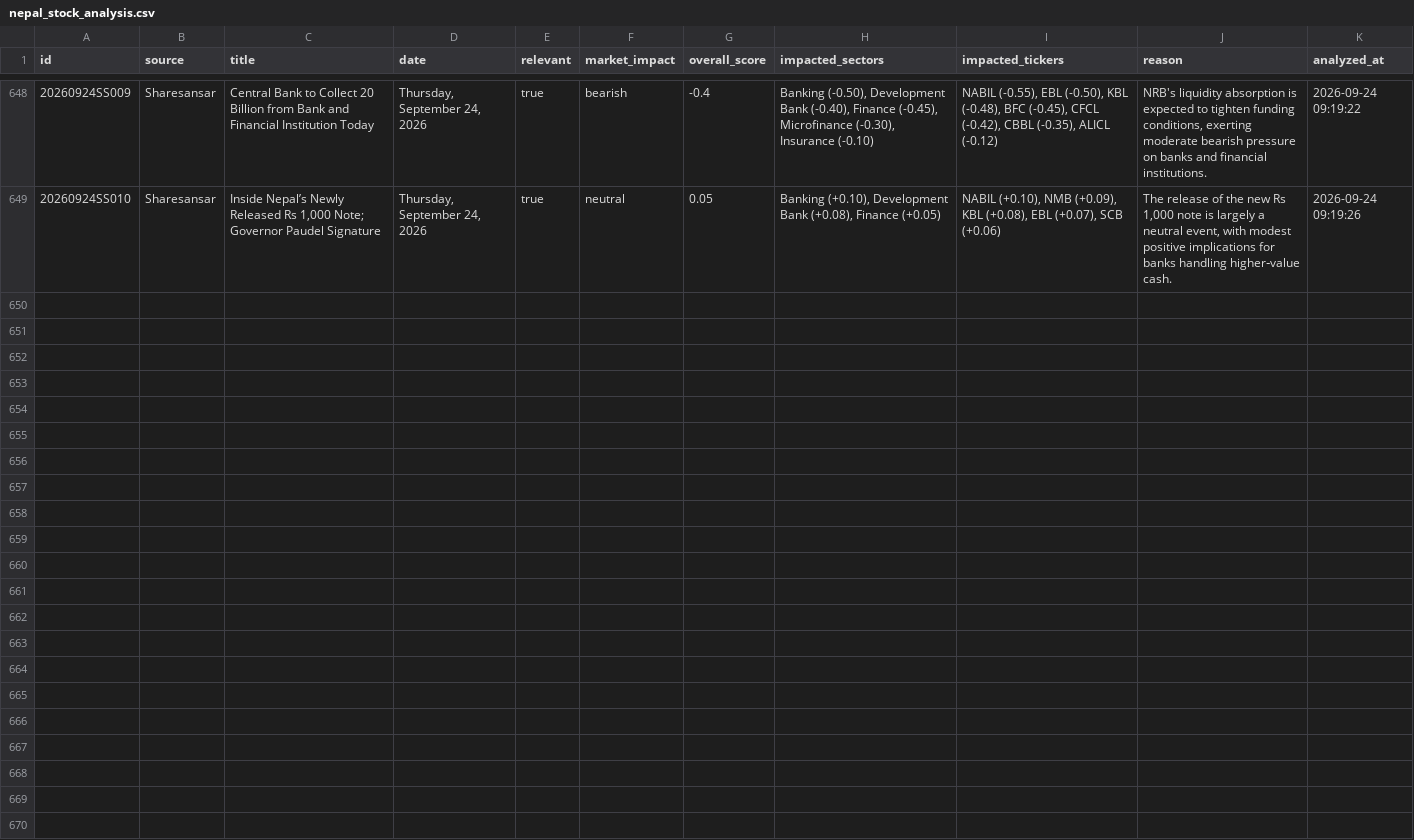
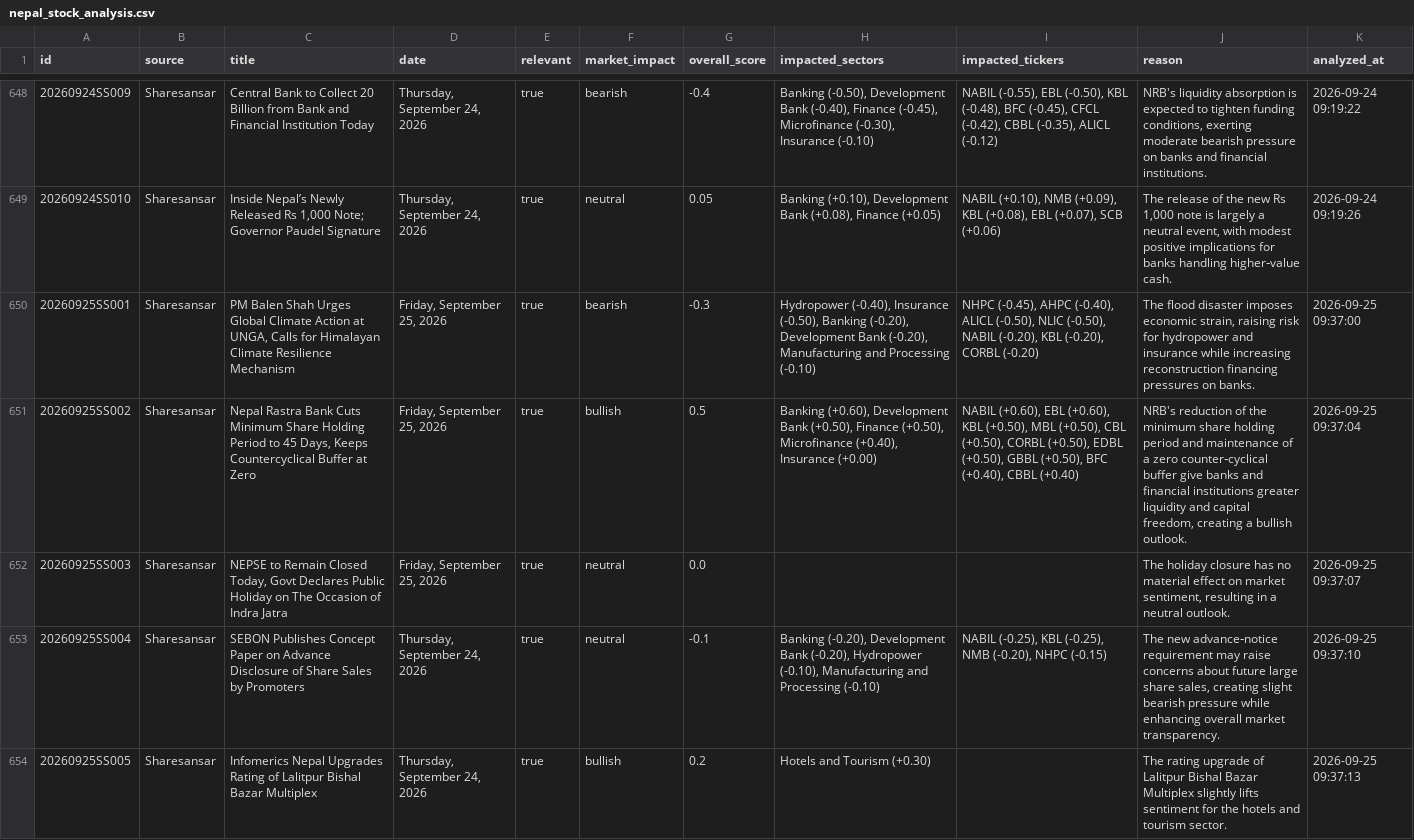
Before and after one commit to satyenraj/nepse-stock, a CSV file: data/nepal_stock_analysis.csv, drawn as a sheet; only a part is shown, gaps mark what is left out; the diff covers the shown part only; the diff names each change by its address in the sheet, - before the commit and + after, or states it on an @@ line.

```diff
--- a/data/nepal_stock_analysis.csv
+++ b/data/nepal_stock_analysis.csv
+row 650: 20260925SS001 | Sharesansar | PM Balen Shah Urges Global Climate Action at UNGA, Calls for Himalayan Climate Resilience Mechanism | Friday, September 25, 2026 | true | bearish | -0.3 | Hydropower (-0.40), Insurance (-0.50), Banking (-0.20), Development Bank (-0.20), Manufacturing and Processing (-0.10) | NHPC (-0.45), AHPC (-0.40), ALICL (-0.50), NLIC (-0.50), NABIL (-0.20), KBL (-0.20), CORBL (-0.20) | The flood disaster imposes economic strain, raising risk for hydropower and insurance while increasing reconstruction financing pressures on banks. | 2026-09-25 09:37:00
+row 651: 20260925SS002 | Sharesansar | Nepal Rastra Bank Cuts Minimum Share Holding Period to 45 Days, Keeps Countercyclical Buffer at Zero | Friday, September 25, 2026 | true | bullish | 0.5 | Banking (+0.60), Development Bank (+0.50), Finance (+0.50), Microfinance (+0.40), Insurance (+0.00) | NABIL (+0.60), EBL (+0.60), KBL (+0.50), MBL (+0.50), CBL (+0.50), CORBL (+0.50), EDBL (+0.50), GBBL (+0.50), BFC (+0.40), CBBL (+0.40) | NRB's reduction of the minimum share holding period and maintenance of a zero counter‑cyclical buffer give banks and financial institutions greater liquidity and capital freedom, creating a bullish outlook. | 2026-09-25 09:37:04
+row 652: 20260925SS003 | Sharesansar | NEPSE to Remain Closed Today, Govt Declares Public Holiday on The Occasion of Indra Jatra | Friday, September 25, 2026 | true | neutral | 0.0 |  |  | The holiday closure has no material effect on market sentiment, resulting in a neutral outlook. | 2026-09-25 09:37:07
+row 653: 20260925SS004 | Sharesansar | SEBON Publishes Concept Paper on Advance Disclosure of Share Sales by Promoters | Thursday, September 24, 2026 | true | neutral | -0.1 | Banking (-0.20), Development Bank (-0.20), Hydropower (-0.10), Manufacturing and Processing (-0.10) | NABIL (-0.25), KBL (-0.25), NMB (-0.20), NHPC (-0.15) | The new advance‑notice requirement may raise concerns about future large share sales, creating slight bearish pressure while enhancing overall market transparency. | 2026-09-25 09:37:10
+row 654: 20260925SS005 | Sharesansar | Infomerics Nepal Upgrades Rating of Lalitpur Bishal Bazar Multiplex | Thursday, September 24, 2026 | true | bullish | 0.2 | Hotels and Tourism (+0.30) |  | The rating upgrade of Lalitpur Bishal Bazar Multiplex slightly lifts sentiment for the hotels and tourism sector. | 2026-09-25 09:37:13
```
Also changed, not shown: 4 added rows elsewhere in this file, 1 other file.
